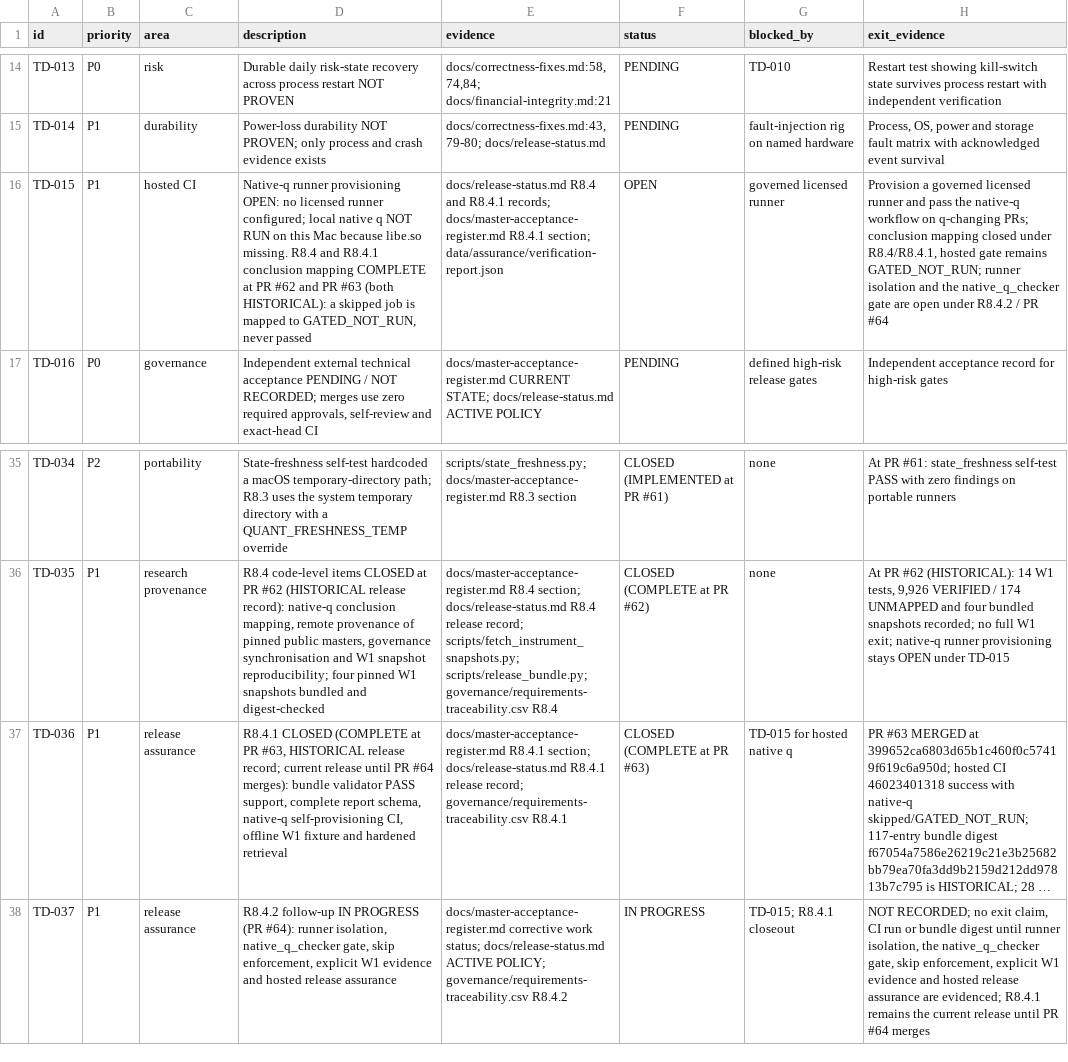
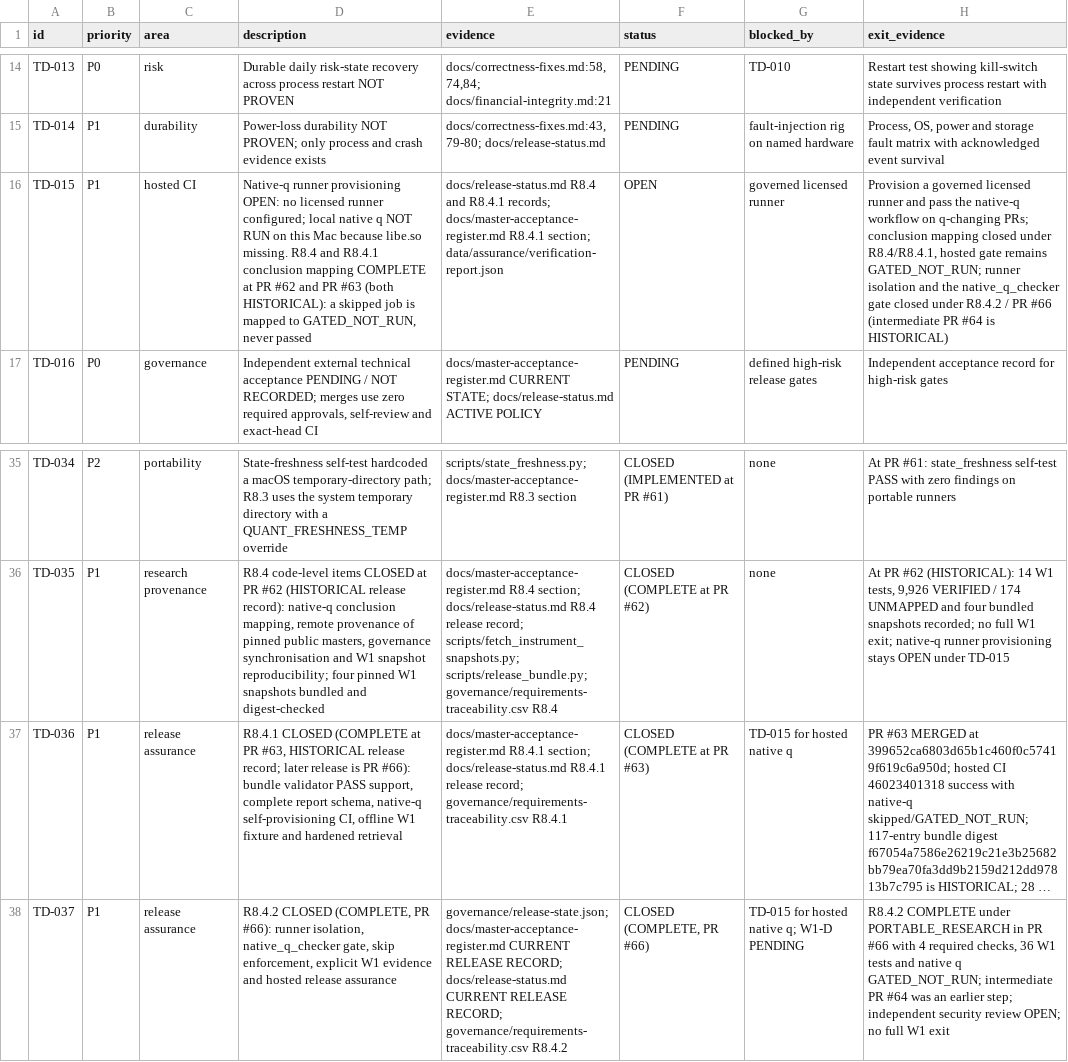
Before and after one commit to siebengestirn/quant, a CSV file: governance/technical-debt-register.csv, drawn as a sheet; only a part is shown, gaps mark what is left out; long unchanged cells end in …; the diff names each change by its address in the sheet, - before the commit and + after, or states it on an @@ line.

```diff
--- a/governance/technical-debt-register.csv
+++ b/governance/technical-debt-register.csv
-H16 (exit_evidence): …native_q_checker gate are open under R8.4.2 / PR #64
+H16 (exit_evidence): …native_q_checker gate closed under R8.4.2 / PR #66 (intermediate PR #64 is HISTORICAL)
-D37 (description): …release record; current release until PR #64 merges): bundle validator…
+D37 (description): …release record; later release is PR #66): bundle validator…
-D38 (description): R8.4.2 follow-up IN PROGRESS (PR #64): runner isolation,…
+D38 (description): R8.4.2 CLOSED (COMPLETE, PR #66): runner isolation,…
-E38 (evidence): docs/master-acceptance-register.md corrective work status; docs/release-status.md ACTIVE POLICY; governance/requirements-traceability.csv R8.4.2
+E38 (evidence): governance/release-state.json; docs/master-acceptance-register.md CURRENT RELEASE RECORD; docs/release-status.md CURRENT RELEASE RECORD; governance/requirements-traceability.csv R8.4.2
-F38 (status): IN PROGRESS
+F38 (status): CLOSED (COMPLETE, PR #66)
-G38 (blocked_by): TD-015; R8.4.1 closeout
+G38 (blocked_by): TD-015 for hosted native q; W1-D PENDING
-H38 (exit_evidence): NOT RECORDED; no exit claim, CI run or bundle digest until runner isolation, the native_q_checker gate, skip enforcement, explicit W1 evidence and hosted release assurance are evidenced; R8.4.1 remains the current release until PR #64 merges
+H38 (exit_evidence): R8.4.2 COMPLETE under PORTABLE_RESEARCH in PR #66 with 4 required checks, 36 W1 tests and native q GATED_NOT_RUN; intermediate PR #64 was an earlier step; independent security review OPEN; no full W1 exit
```
Also changed, not shown: governance/requirements-traceability.csv, governance/research-report-registry.csv, 23 other files.
